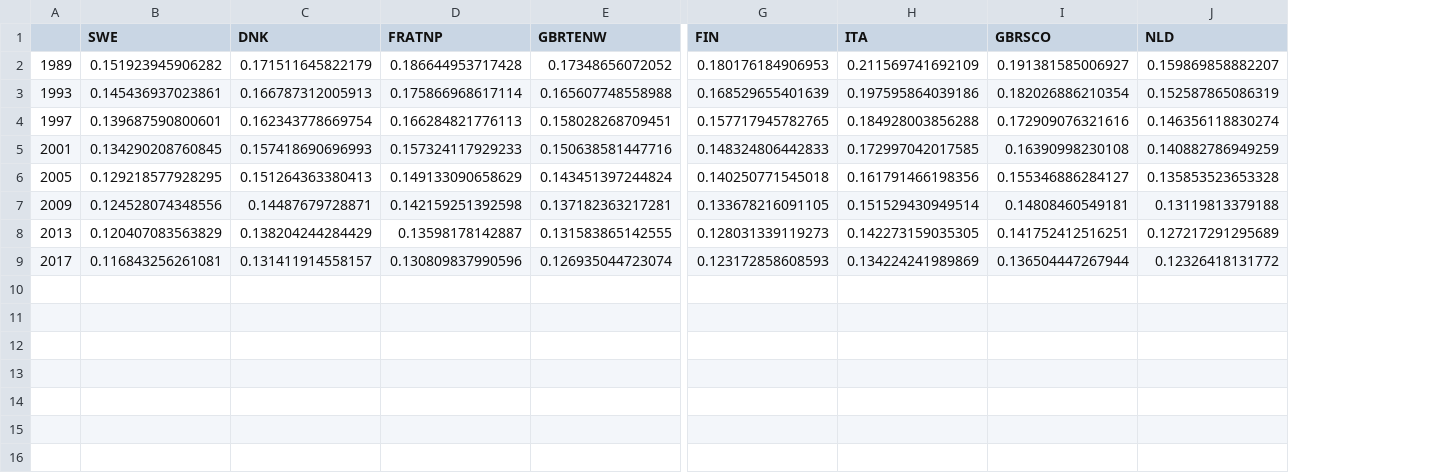
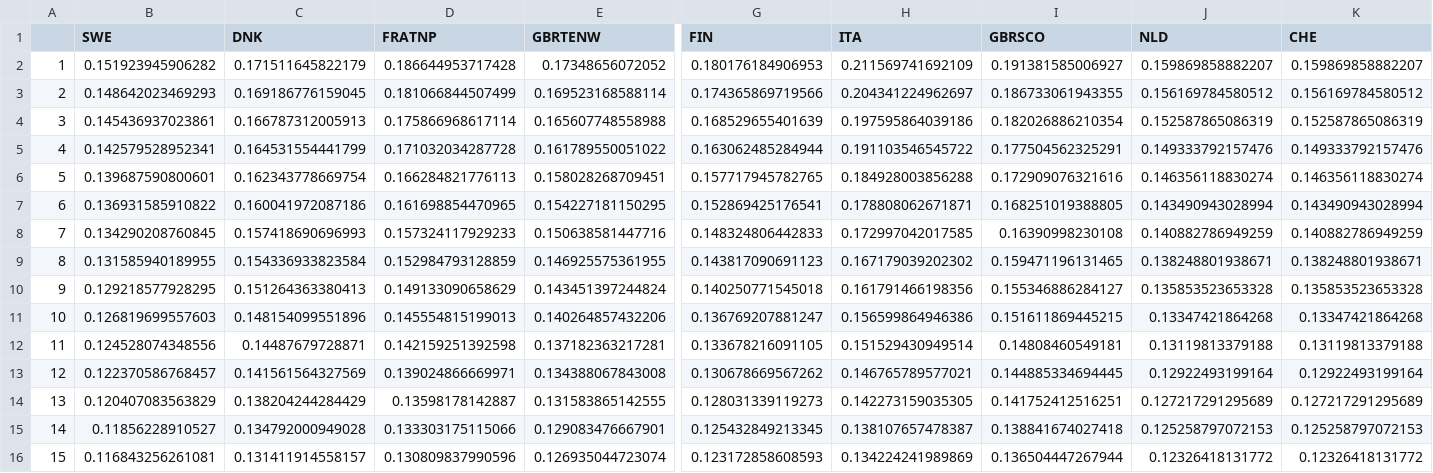
Before and after one commit to WenSu221/Decomposition-of-Entropy, a CSV file: Output/entropyCALtable_female.csv, drawn as a sheet; only a part is shown, gaps mark what is left out; removed rows and columns are numbered as before the commit, all else as after; rows hold the shown columns only; the diff names each change by its address in the sheet, - before the commit and + after, or states it on an @@ line.

```diff
--- a/Output/entropyCALtable_female.csv
+++ b/Output/entropyCALtable_female.csv
-column A, rows 2-9: 1989 | 1993 | 1997 | 2001 | 2005 | 2009 | 2013 | 2017
+column A, row 2: 1; row 4: 3; row 6: 5; row 8: 7; row 10: 9; row 12: 11; row 14: 13; row 16: 15
+column K (CHE), row 2: 0.159869858882207; row 4: 0.152587865086319; row 6: 0.146356118830274; row 8: 0.140882786949259; row 10: 0.135853523653328; row 12: 0.13119813379188; row 14: 0.127217291295689; row 16: 0.12326418131772
+row 3: 2 | 0.148642023469293 | 0.169186776159045 | 0.181066844507499 | 0.169523168588114 | 0.174365869719566 | 0.204341224962697 | 0.186733061943355 | 0.156169784580512 | 0.156169784580512
+row 5: 4 | 0.142579528952341 | 0.164531554441799 | 0.171032034287728 | 0.161789550051022 | 0.163062485284944 | 0.191103546545722 | 0.177504562325291 | 0.149333792157476 | 0.149333792157476
+row 7: 6 | 0.136931585910822 | 0.160041972087186 | 0.161698854470965 | 0.154227181150295 | 0.152869425176541 | 0.178808062671871 | 0.168251019388805 | 0.143490943028994 | 0.143490943028994
+row 9: 8 | 0.131585940189955 | 0.154336933823584 | 0.152984793128859 | 0.146925575361955 | 0.143817090691123 | 0.167179039202302 | 0.159471196131465 | 0.138248801938671 | 0.138248801938671
+row 11: 10 | 0.126819699557603 | 0.148154099551896 | 0.145554815199013 | 0.140264857432206 | 0.136769207881247 | 0.156599864946386 | 0.151611869445215 | 0.13347421864268 | 0.13347421864268
+row 13: 12 | 0.122370586768457 | 0.141561564327569 | 0.139024866669971 | 0.134388067843008 | 0.130678669567262 | 0.146765789577021 | 0.144885334694445 | 0.12922493199164 | 0.12922493199164
+row 15: 14 | 0.11856228910527 | 0.134792000949028 | 0.133303175115066 | 0.129083476667901 | 0.125432849213345 | 0.138107657478387 | 0.138841674027418 | 0.125258797072153 | 0.125258797072153
```
Also changed, not shown: Output/entropyctable_female.CSV, Output/entropye0table_female.CSV, 23 other files.
